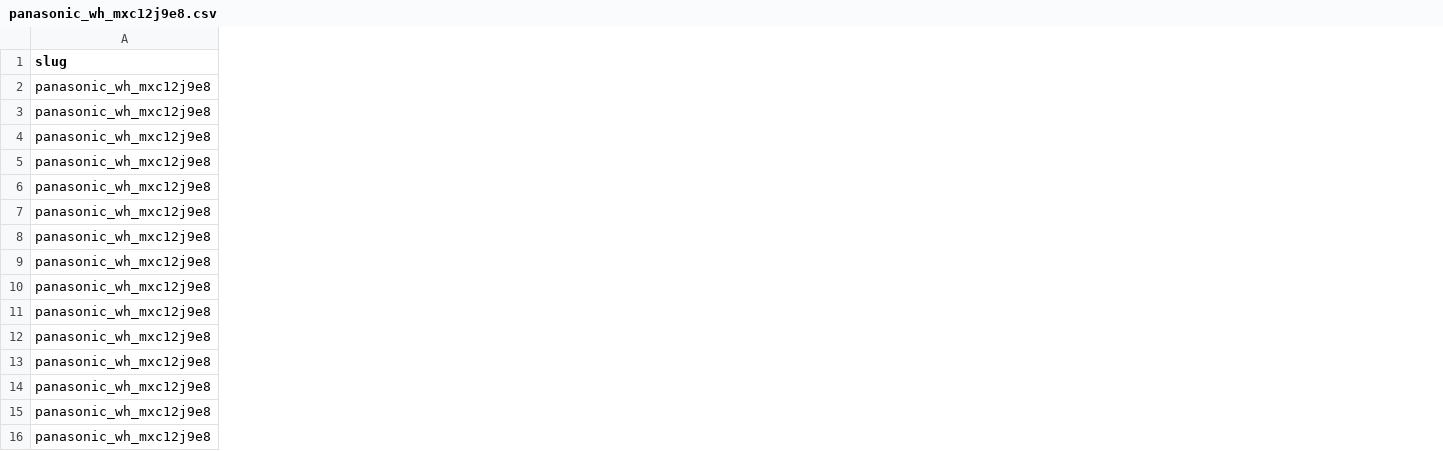
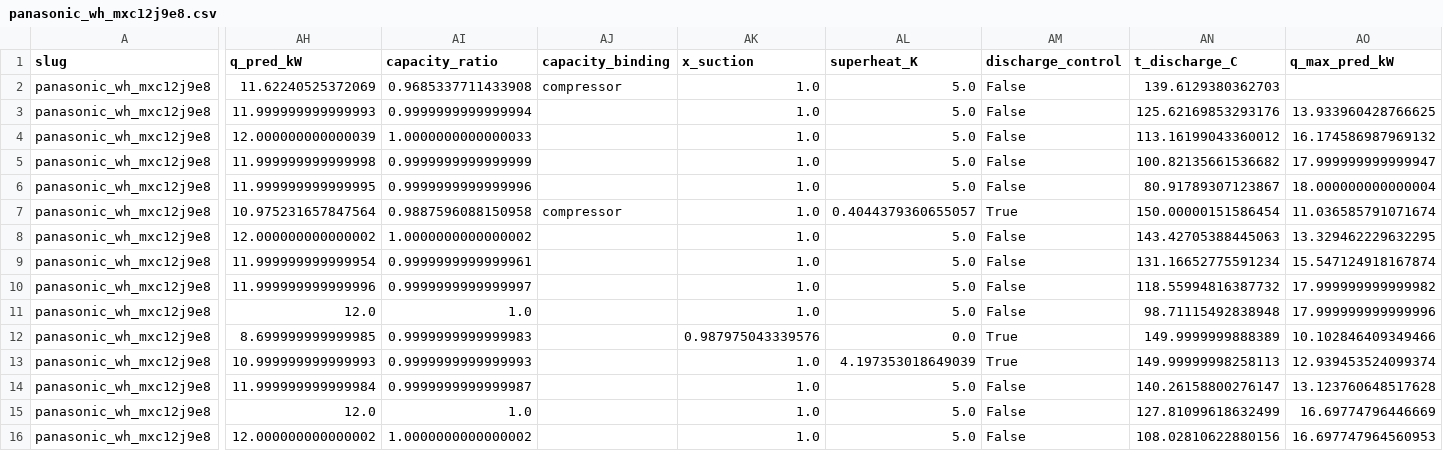
Before and after one commit to bet-lab/TMHP, a CSV file: validation/results/panasonic_wh_mxc12j9e8.csv, drawn as a sheet; only a part is shown, gaps mark what is left out; the diff covers the shown part only; the diff names each change by its address in the sheet, - before the commit and + after, or states it on an @@ line.

```diff
--- a/validation/results/panasonic_wh_mxc12j9e8.csv
+++ b/validation/results/panasonic_wh_mxc12j9e8.csv
+column AH (q_pred_kW), rows 2-16: 11.62240525372069 | 11.999999999999993 | 12.000000000000039 | 11.999999999999998 | 11.999999999999995 | 10.975231657847564 | 12.000000000000002 | 11.999999999999954 | 11.999999999999996 | 12.0 | 8.699999999999985 | 10.999999999999993 | 11.999999999999984 | 12.0 | 12.000000000000002
+column AI (capacity_ratio), rows 2-16: 0.9685337711433908 | 0.9999999999999994 | 1.0000000000000033 | 0.9999999999999999 | 0.9999999999999996 | 0.9887596088150958 | 1.0000000000000002 | 0.9999999999999961 | 0.9999999999999997 | 1.0 | 0.9999999999999983 | 0.9999999999999993 | 0.9999999999999987 | 1.0 | 1.0000000000000002
+column AJ (capacity_binding), rows 2-7: compressor |  |  |  |  | compressor
+column AK (x_suction), rows 2-16: 1.0 | 1.0 | 1.0 | 1.0 | 1.0 | 1.0 | 1.0 | 1.0 | 1.0 | 1.0 | 0.987975043339576 | 1.0 | 1.0 | 1.0 | 1.0
+column AL (superheat_K), rows 2-16: 5.0 | 5.0 | 5.0 | 5.0 | 5.0 | 0.4044379360655057 | 5.0 | 5.0 | 5.0 | 5.0 | 0.0 | 4.197353018649039 | 5.0 | 5.0 | 5.0
+column AM (discharge_control), rows 2-16: False | False | False | False | False | True | False | False | False | False | True | True | False | False | False
+column AN (t_discharge_C), rows 2-16: 139.6129380362703 | 125.62169853293176 | 113.16199043360012 | 100.82135661536682 | 80.91789307123867 | 150.00000151586454 | 143.42705388445063 | 131.16652775591234 | 118.55994816387732 | 98.71115492838948 | 149.9999999888389 | 149.99999998258113 | 140.26158800276147 | 127.81099618632499 | 108.02810622880156
+column AO (q_max_pred_kW), rows 3-16: 13.933960428766625 | 16.174586987969132 | 17.999999999999947 | 18.000000000000004 | 11.036585791071674 | 13.329462229632295 | 15.547124918167874 | 17.999999999999982 | 17.999999999999996 | 10.102846409349466 | 12.939453524099374 | 13.123760648517628 | 16.69774796446669 | 16.697747964560953
```
Also changed, not shown: 1 added column elsewhere in this file, validation/results/panasonic_wh_mxc16j9e8.csv, validation/results/panasonic_wh_uq16he8.csv, 36 other files.
